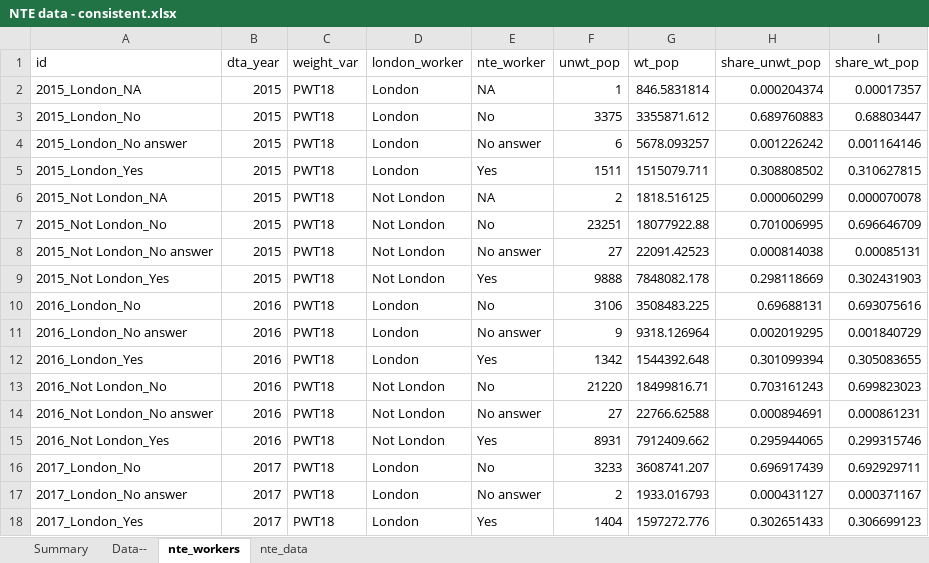
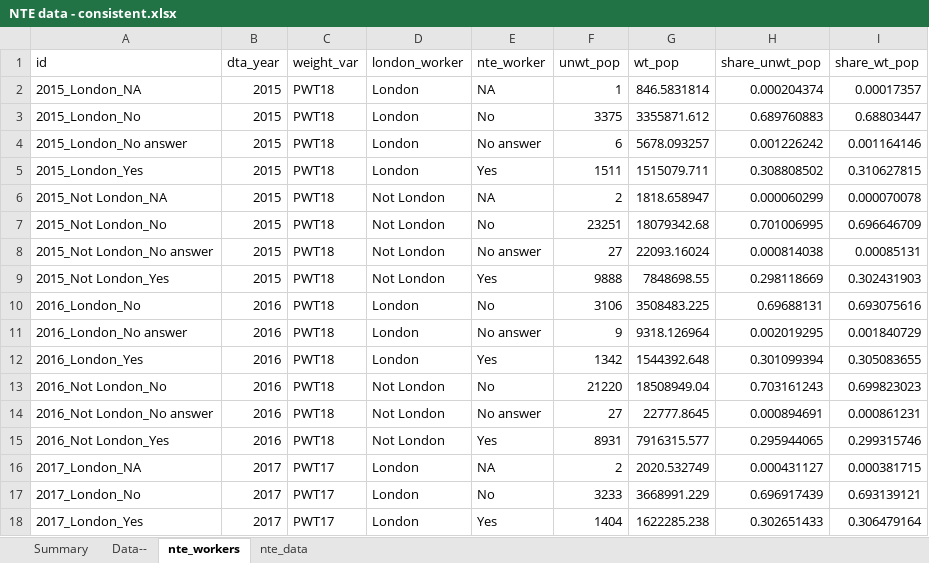
Before and after one commit to ammar-gla/NTE, an Excel workbook: OUTPUT/DATA/NTE data - consistent.xlsx, sheet nte_workers, drawn as a sheet; only a part is shown; values as stored, in another font and other column widths than the file's, no borders; removed rows and columns are numbered as before the commit, all else as after; the diff covers the shown part only; the diff names each change by its address in the sheet, - before the commit and + after, or states it on an @@ line.

Commit message:
allow uprating procedure matching old method, though still not including NA in non-London counts

```diff
--- a/OUTPUT/DATA/NTE data - consistent.xlsx (sheet nte_workers)
+++ b/OUTPUT/DATA/NTE data - consistent.xlsx (sheet nte_workers)
-G6 (wt_pop): 1818.516125
+G6 (wt_pop): 1818.658947
-G7 (wt_pop): 18077922.88
+G7 (wt_pop): 18079342.68
-G8 (wt_pop): 22091.42523
+G8 (wt_pop): 22093.16024
-G9 (wt_pop): 7848082.178
+G9 (wt_pop): 7848698.55
-G13 (wt_pop): 18499816.71
+G13 (wt_pop): 18508949.04
-G14 (wt_pop): 22766.62588
+G14 (wt_pop): 22777.8645
-G15 (wt_pop): 7912409.662
+G15 (wt_pop): 7916315.577
+row 16: 2017_London_NA | 2017 | PWT17 | London | NA | 2 | 2020.532749 | 0.000431127 | 0.000381715
-C17 (weight_var): PWT18
+C17 (weight_var): PWT17
-G17 (wt_pop): 3608741.207
+G17 (wt_pop): 3668991.229
-I17 (share_wt_pop): 0.692929711
+I17 (share_wt_pop): 0.693139121
-row 17: 2017_London_No answer | 2017 | PWT18 | London | No answer | 2 | 1933.016793 | 0.000431127 | 0.000371167
-C18 (weight_var): PWT18
+C18 (weight_var): PWT17
-G18 (wt_pop): 1597272.776
+G18 (wt_pop): 1622285.238
-I18 (share_wt_pop): 0.306699123
+I18 (share_wt_pop): 0.306479164
```
Also changed, not shown: 1 added row, 1 removed row and 31 edited cells elsewhere in this sheet, sheet nte_data, sheet Summary, hidden cells, charts or pictures, 3 other files.
